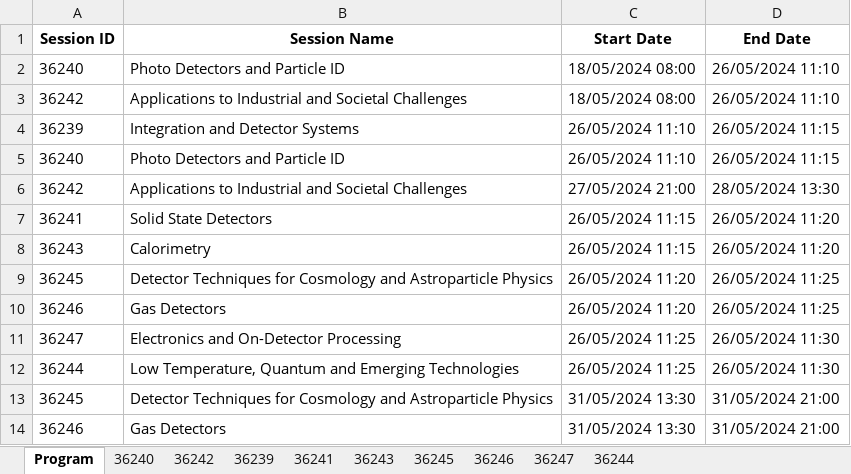
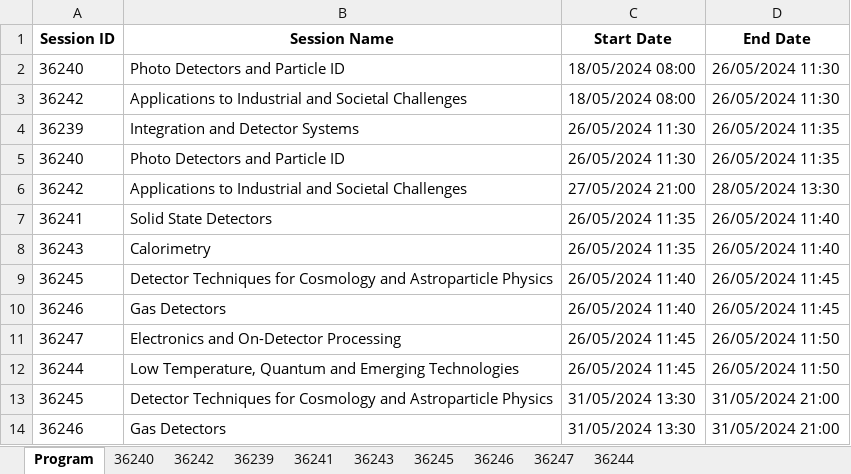
Before and after one commit to lucabaldini/pisameet, an Excel workbook: pm2024/pm2024.xlsx, sheet Program, drawn as a sheet; values as stored, in another font and other column widths than the file's, no borders; the diff names each change by its address in the sheet, - before the commit and + after, or states it on an @@ line.

Commit message:
Minor.

```diff
--- a/pm2024/pm2024.xlsx (sheet Program)
+++ b/pm2024/pm2024.xlsx (sheet Program)
-D2:D3 (End Date): 26/05/2024 11:10
+D2:D3 (End Date): 26/05/2024 11:30
-C4:C5 (Start Date): 26/05/2024 11:10
+C4:C5 (Start Date): 26/05/2024 11:30
-D4:D5 (End Date): 26/05/2024 11:15
+D4:D5 (End Date): 26/05/2024 11:35
-C7:C8 (Start Date): 26/05/2024 11:15
+C7:C8 (Start Date): 26/05/2024 11:35
-D7:D8 (End Date): 26/05/2024 11:20
+D7:D8 (End Date): 26/05/2024 11:40
-C9:C10 (Start Date): 26/05/2024 11:20
+C9:C10 (Start Date): 26/05/2024 11:40
-D9:D10 (End Date): 26/05/2024 11:25
+D9:D10 (End Date): 26/05/2024 11:45
-C11:C12 (Start Date): 26/05/2024 11:25
+C11:C12 (Start Date): 26/05/2024 11:45
-D11:D12 (End Date): 26/05/2024 11:30
+D11:D12 (End Date): 26/05/2024 11:50
```
